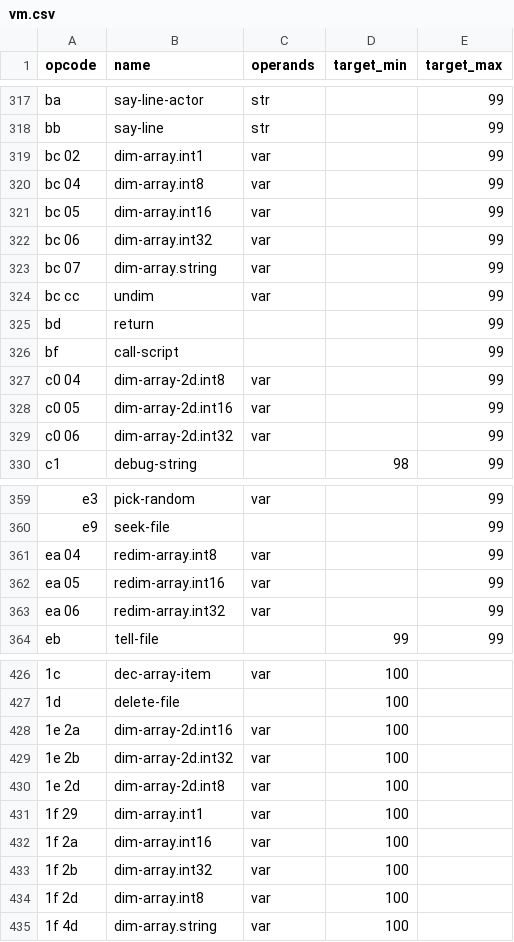
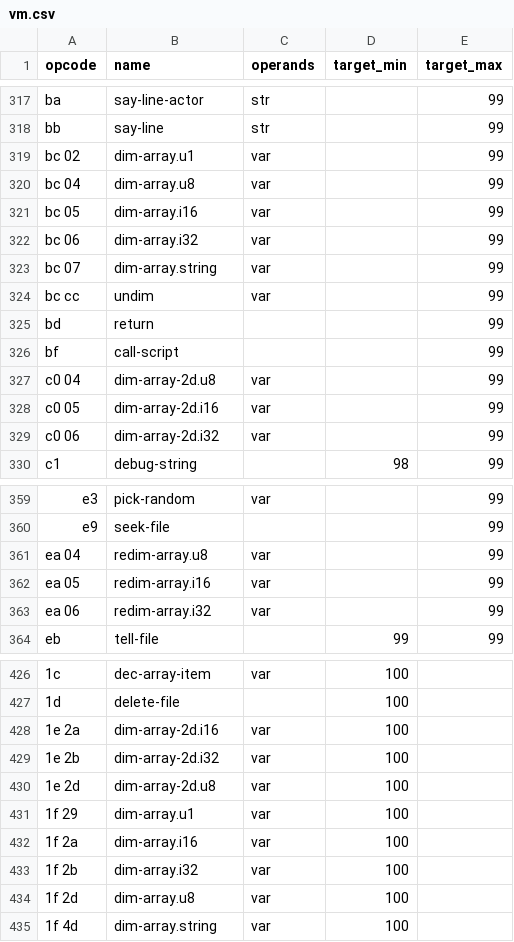
Before and after one commit to whatisaphone/baller, a CSV file: langdef/vm.csv, drawn as a sheet; only a part is shown, gaps mark what is left out; the diff covers the shown part only; the diff names each change by its address in the sheet, - before the commit and + after, or states it on an @@ line.

```diff
--- a/langdef/vm.csv
+++ b/langdef/vm.csv
-B319 (name): dim-array.int1
+B319 (name): dim-array.u1
-B320 (name): dim-array.int8
+B320 (name): dim-array.u8
-B321 (name): dim-array.int16
+B321 (name): dim-array.i16
-B322 (name): dim-array.int32
+B322 (name): dim-array.i32
-B327 (name): dim-array-2d.int8
+B327 (name): dim-array-2d.u8
-B328 (name): dim-array-2d.int16
+B328 (name): dim-array-2d.i16
-B329 (name): dim-array-2d.int32
+B329 (name): dim-array-2d.i32
-B361 (name): redim-array.int8
+B361 (name): redim-array.u8
-B362 (name): redim-array.int16
+B362 (name): redim-array.i16
-B363 (name): redim-array.int32
+B363 (name): redim-array.i32
-B428 (name): dim-array-2d.int16
+B428 (name): dim-array-2d.i16
-B429 (name): dim-array-2d.int32
+B429 (name): dim-array-2d.i32
-B430 (name): dim-array-2d.int8
+B430 (name): dim-array-2d.u8
-B431 (name): dim-array.int1
+B431 (name): dim-array.u1
-B432 (name): dim-array.int16
+B432 (name): dim-array.i16
-B433 (name): dim-array.int32
+B433 (name): dim-array.i32
-B434 (name): dim-array.int8
+B434 (name): dim-array.u8
```
Also changed, not shown: 32 edited cells elsewhere in this file, langdef/script.csv, 1 other file.
